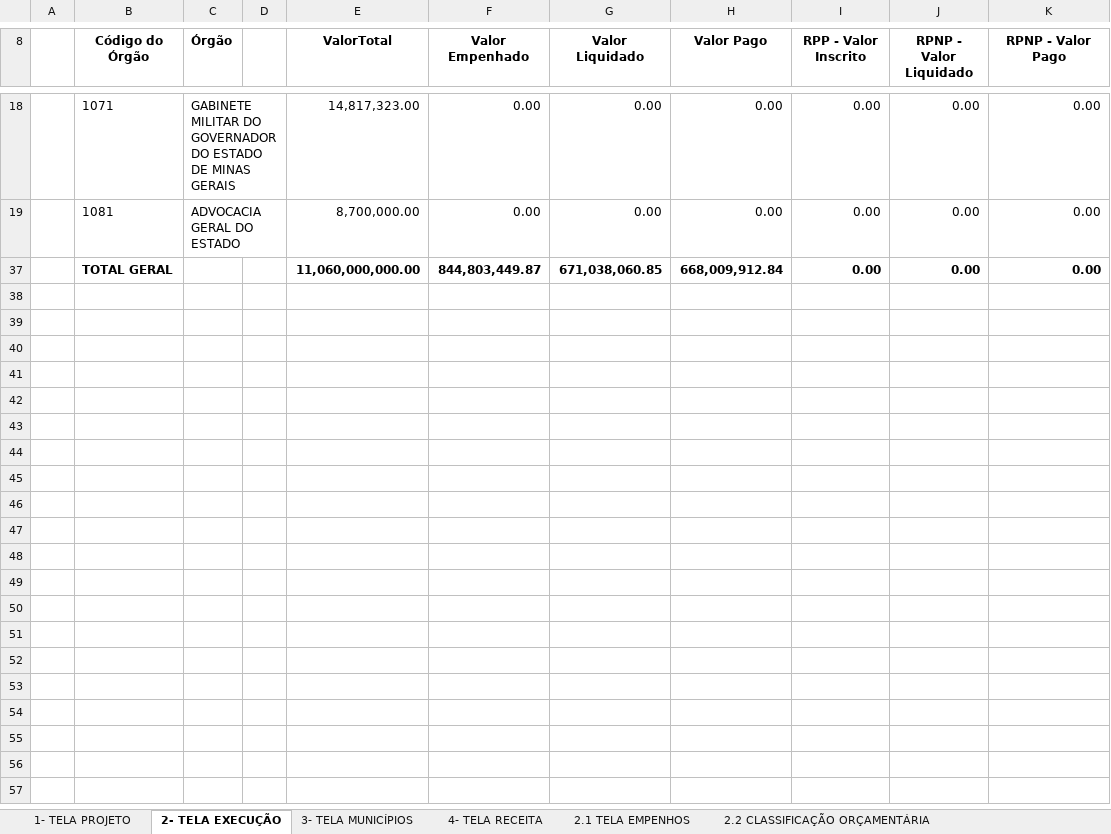
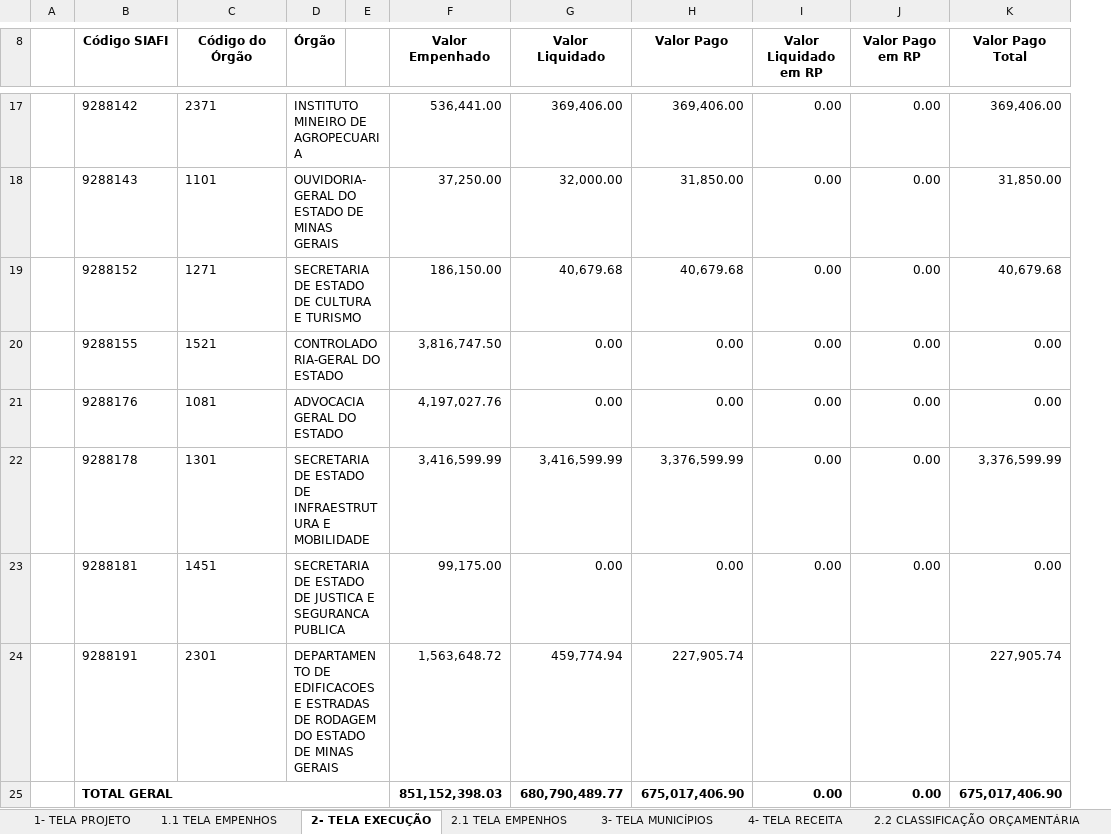
Before and after one commit to transparencia-mg/especificacoes-portal-transparencia, an Excel workbook: espec018_recursos-acordo-judicial-vale/static/template-telas-dados.xlsx, sheet 2- TELA EXECUÇÃO, drawn as a sheet; only a part is shown, gaps mark what is left out; values as stored, in another font and other column widths than the file's, no borders; charts and pictures not drawn; removed rows and columns are numbered as before the commit, all else as after; the diff covers the shown part only; the diff names each change by its address in the sheet, - before the commit and + after, or states it on an @@ line.

```diff
--- a/espec018_recursos-acordo-judicial-vale/static/template-telas-dados.xlsx (sheet 2- TELA EXECUÇÃO)
+++ b/espec018_recursos-acordo-judicial-vale/static/template-telas-dados.xlsx (sheet 2- TELA EXECUÇÃO)
+sheet tab: 1.1 TELA EMPENHOS
@@ sheet tab order changed: 1- TELA PROJETO | 1.1 TELA EMPENHOS | 2- TELA EXECUÇÃO | 2.1 TELA EMPENHOS | 3- TELA MUNICÍPIOS | 4- TELA RECEITA | 2.2 CLASSIFICAÇÃO ORÇAMENTÁRIA @@
+column B (Código SIAFI), rows 20-21: 9288155 | 9288176
-column E (ValorTotal), rows 18-19: 14,817,323.00 | 8,700,000.00
-I8: RPP - Valor Inscrito
+I8: Valor Liquidado em RP
-J8: RPNP - Valor Liquidado
+J8: Valor Pago em RP
-K8: RPNP - Valor Pago
+K8: Valor Pago Total
+row 17:  | 9288142 | 2371 | INSTITUTO MINEIRO DE AGROPECUARIA |  | 536,441.00 | 369,406.00 | 369,406.00 | 0.00 | 0.00 | 369,406.00
+row 18:  | 9288143 | 1101 | OUVIDORIA-GERAL DO ESTADO DE MINAS GERAIS |  | 37,250.00 | 32,000.00 | 31,850.00 | 0.00 | 0.00 | 31,850.00
+row 19:  | 9288152 | 1271 | SECRETARIA DE ESTADO DE CULTURA E TURISMO |  | 186,150.00 | 40,679.68 | 40,679.68 | 0.00 | 0.00 | 40,679.68
-C20 (Código do Órgão): 1071
+C20 (Código do Órgão): 1521
-D20 (Órgão): GABINETE MILITAR DO GOVERNADOR DO ESTADO DE MINAS GERAIS
+D20 (Órgão): CONTROLADORIA-GERAL DO ESTADO
-F20 (Valor Empenhado): 0.00
+F20 (Valor Empenhado): 3,816,747.50
-F21 (Valor Empenhado): 0.00
+F21 (Valor Empenhado): 4,197,027.76
-row 37:  | TOTAL GERAL |  |  | 11,060,000,000.00 | 844,803,449.87 | 671,038,060.85 | 668,009,912.84 | 0.00 | 0.00 | 0.00
+row 22:  | 9288178 | 1301 | SECRETARIA DE ESTADO DE INFRAESTRUTURA E MOBILIDADE |  | 3,416,599.99 | 3,416,599.99 | 3,376,599.99 | 0.00 | 0.00 | 3,376,599.99
+row 23:  | 9288181 | 1451 | SECRETARIA DE ESTADO DE JUSTICA E SEGURANCA PUBLICA |  | 99,175.00 | 0.00 | 0.00 | 0.00 | 0.00 | 0.00
+row 24:  | 9288191 | 2301 | DEPARTAMENTO DE EDIFICACOES E ESTRADAS DE RODAGEM DO ESTADO DE MINAS GERAIS |  | 1,563,648.72 | 459,774.94 | 227,905.74 |  |  | 227,905.74
+row 25:  | TOTAL GERAL |  |  |  | 851,152,398.03 | 680,790,489.77 | 675,017,406.90 | 0.00 | 0.00 | 675,017,406.90
```
Also changed, not shown: 4 added rows, 2 removed rows and 7 edited cells elsewhere in this sheet, sheet 1- TELA PROJETO, sheet 2.1 TELA EMPENHOS, formulas that keep their value, hidden cells, charts or pictures.
